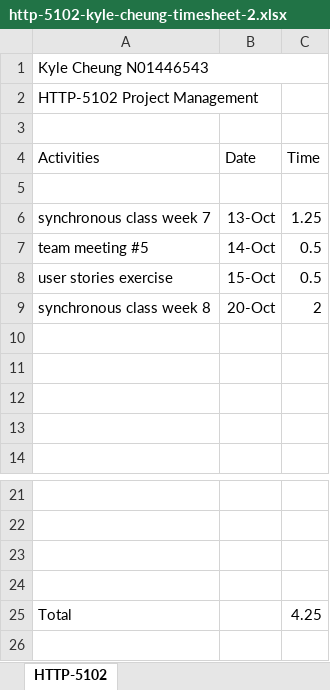
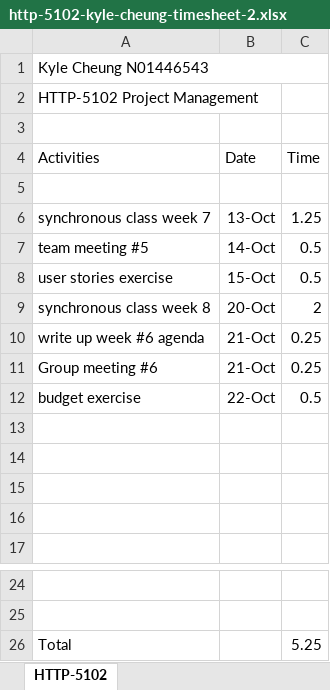
Before and after one commit to k4iru/School, an Excel workbook: HTTP-5102/http-5102-kyle-cheung-timesheet-2.xlsx, sheet HTTP-5102, drawn as a sheet; only a part is shown, gaps mark what is left out; values as stored, in another font and other column widths than the file's, no borders; removed rows and columns are numbered as before the commit, all else as after; the diff names each change by its address in the sheet, - before the commit and + after, or states it on an @@ line.

Commit message:
Update http-5102-kyle-cheung-timesheet-2.xlsx

```diff
--- a/HTTP-5102/http-5102-kyle-cheung-timesheet-2.xlsx (sheet HTTP-5102)
+++ b/HTTP-5102/http-5102-kyle-cheung-timesheet-2.xlsx (sheet HTTP-5102)
+row 10: write up week #6 agenda | 21-Oct | 0.25
+row 11: Group meeting #6 | 21-Oct | 0.25
+row 12: budget exercise | 22-Oct | 0.5
-row 23: (empty)
-row 24: (empty)
-C26 (Time): 4.25
+C26 (Time): 5.25
```
